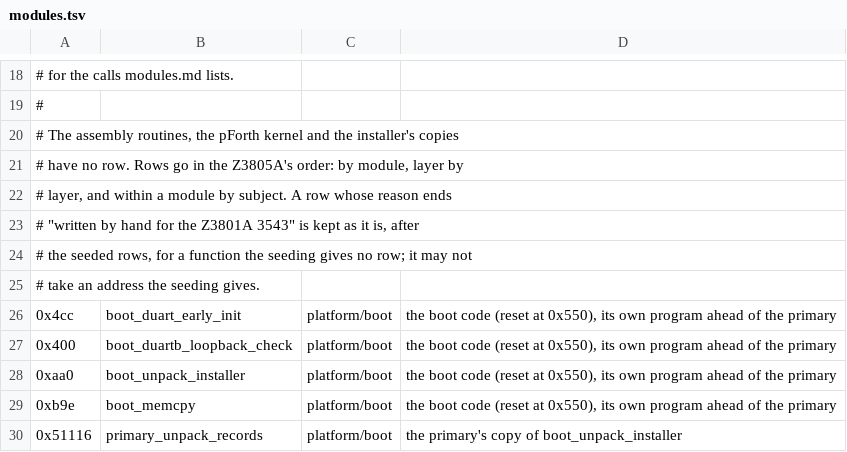
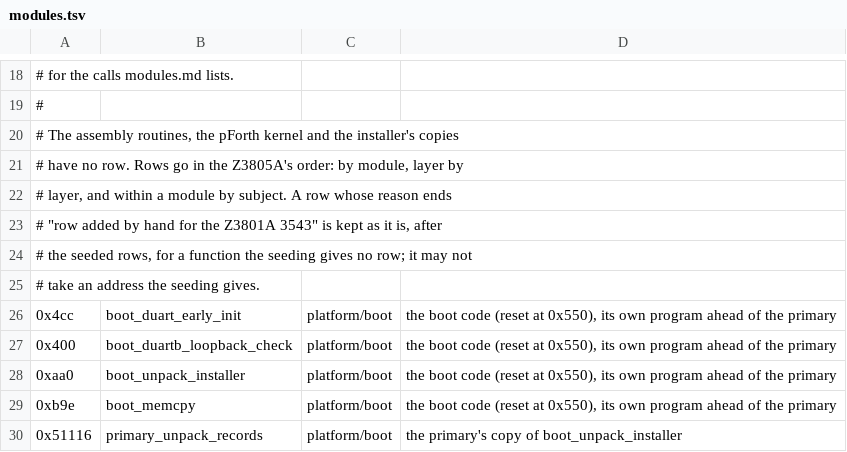
Before and after one commit to charlieh0tel/smartclock, a TSV file: third_party/firmware/analysis/z3801a-3543/modules.tsv, drawn as a sheet; only a part is shown, gaps mark what is left out.

Commit message:
Check the docs' tool figures, and say what C is hand-written per image
AGENTS.md: every figure a doc quotes from a tool's output is checked
by a make target against a fresh run, or is not quoted.

report_figures.py also reads each image's export: its functions
written by hand, left as the decompiler's reading, assembly and
thunks, and checks the sentences in README.md, rewrite.md,
docs/firmware/README.md and the 58503A's and Z3801A's documents that
quote them.  diff_figures.py checks how many of the 58503A's new and
changed functions are written by hand.  seed_names.py checks each
port document's count of rows added by hand.

The 58503A's document said its 179 new functions were written new;
18 are, and 160 remain the decompiler's reading (1005 and 215 of its
primary's and installer's functions are hand-written, 415 and 33 are
readings).  The Z3801A has 24 primary readings.  README.md and
rewrite.md now say so per image.  The 58503A's hand rows were 340,
not 341.

seed_names.py marks a hand row "row added by hand for the IMAGE", not
"written by hand", which read as hand-written C; the names and modules
tables and the 58503A's export, re-exported from a bare import, carry
the new mark.

```diff
--- a/third_party/firmware/analysis/z3801a-3543/modules.tsv
+++ b/third_party/firmware/analysis/z3801a-3543/modules.tsv
@@ -22,3 +22,3 @@
 # layer, and within a module by subject.  A row whose reason ends
-# "written by hand for the Z3801A 3543" is kept as it is, after
+# "row added by hand for the Z3801A 3543" is kept as it is, after
 # the seeded rows, for a function the seeding gives no row; it may not
```
Also changed, not shown: third_party/firmware/analysis/58503a-3704/modules.tsv, third_party/firmware/analysis/58503a-3704/names.tsv, 12 other files.
